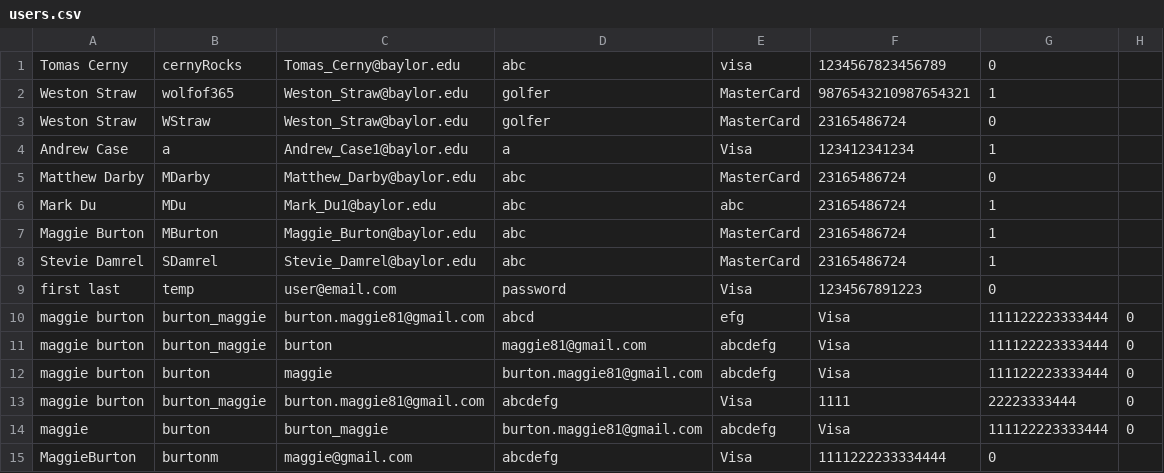
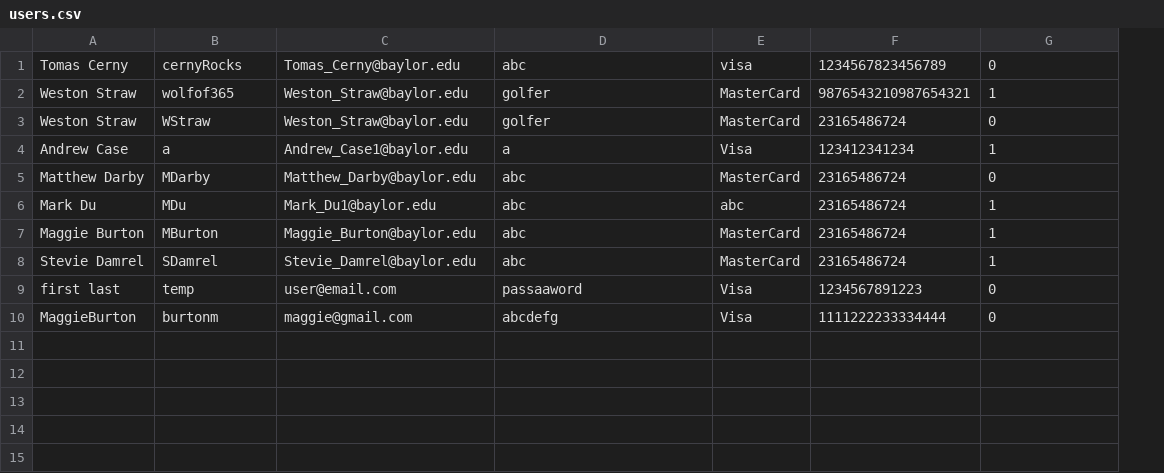
Before and after one commit to baylorSailor/C.A.R., a CSV file: CurrentApp/src/main/resources/users.csv, drawn as a sheet; the diff names each change by its address in the sheet, - before the commit and + after, or states it on an @@ line.

```diff
--- a/CurrentApp/src/main/resources/users.csv
+++ b/CurrentApp/src/main/resources/users.csv
-column H, empty
-D9: password
+D9: passaaword
-row 10: maggie burton | burton_maggie | burton.maggie81@gmail.com | abcd | efg | Visa | 111122223333444 | 0
-row 11: maggie burton | burton_maggie | burton | maggie81@gmail.com | abcdefg | Visa | 111122223333444 | 0
-row 12: maggie burton | burton | maggie | burton.maggie81@gmail.com | abcdefg | Visa | 111122223333444 | 0
-row 13: maggie burton | burton_maggie | burton.maggie81@gmail.com | abcdefg | Visa | 1111 | 22223333444 | 0
-row 14: maggie | burton | burton_maggie | burton.maggie81@gmail.com | abcdefg | Visa | 111122223333444 | 0
```
Also changed, not shown: 3 other files.
